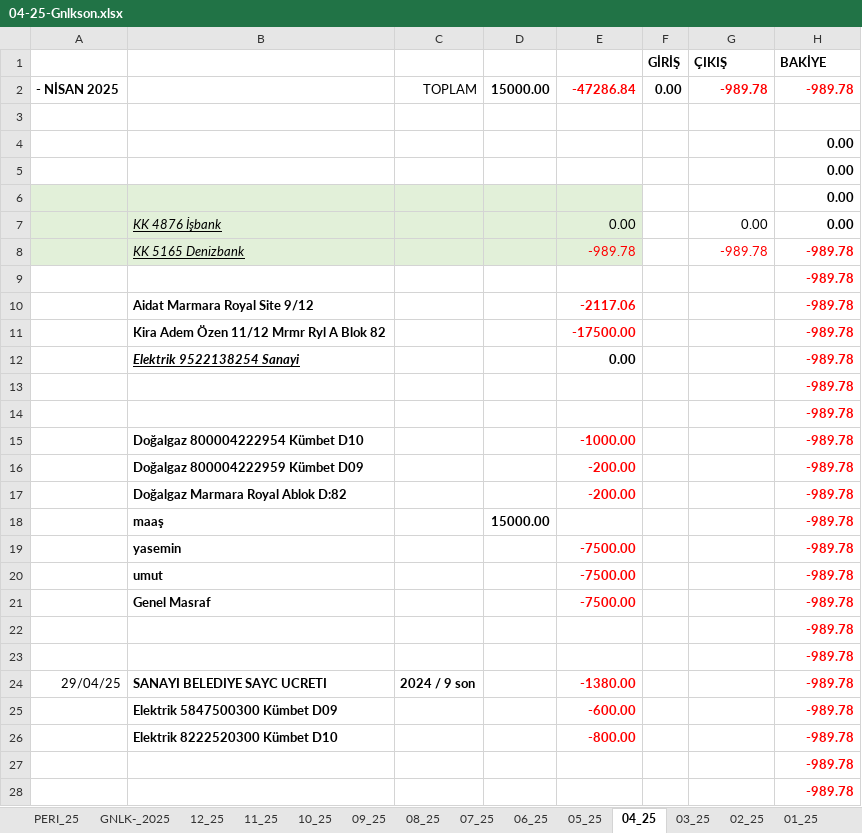
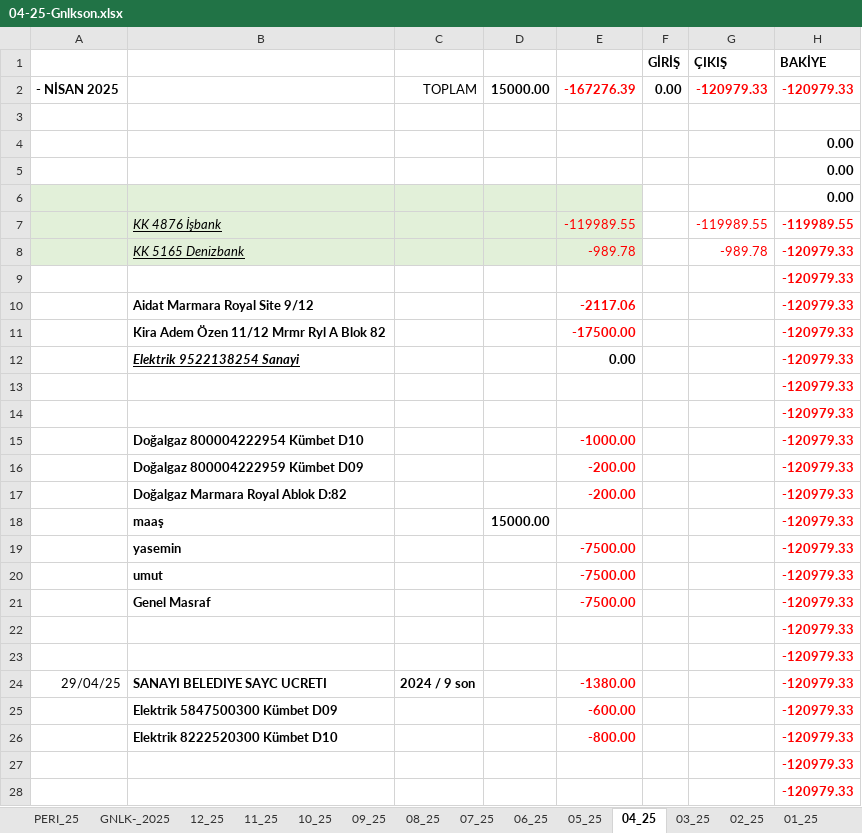
Before and after one commit to roboturx/tdy, an Excel workbook: 04-25-Gnlkson.xlsx, sheet 04_25, drawn as a sheet; only a part is shown; values as stored, in another font and other column widths than the file's, no borders; removed rows and columns are numbered as before the commit, all else as after; the diff covers the shown part only; the diff names each change by its address in the sheet, - before the commit and + after, or states it on an @@ line.

```diff
--- a/04-25-Gnlkson.xlsx (sheet 04_25)
+++ b/04-25-Gnlkson.xlsx (sheet 04_25)
-E2: -47286.84
+E2: -167276.39
-G2 (ÇIKIŞ): -989.78
+G2 (ÇIKIŞ): -120979.33
-H2 (BAKİYE): -989.78
+H2 (BAKİYE): -120979.33
-row 7:  | KK 4876 İşbank |  |  | 0.00 |  | 0.00 | 0.00
+row 7:  | KK 4876 İşbank |  |  | -119989.55 |  | -119989.55 | -119989.55
-H8:H28 (BAKİYE): -989.78
+H8:H28 (BAKİYE): -120979.33
```
Also changed, not shown: 8 edited cells and cell formats elsewhere in this sheet, sheet 02_25, sheet 03_25, sheet 01_25, sheet GNLK-_2025, formulas that keep their value, 2 other files.
